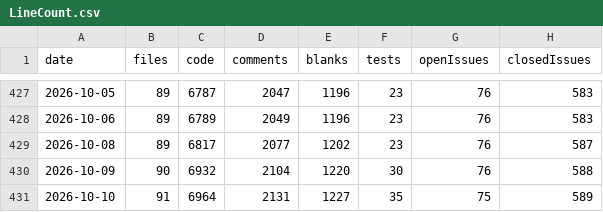
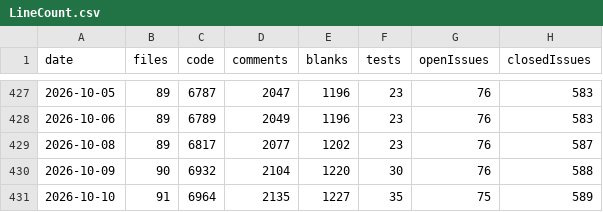
Before and after one commit to vdhamer/Photo-Club-Hub, a CSV file: scripts/linecount/LineCount.csv, drawn as a sheet; only a part is shown, gaps mark what is left out; the diff names each change by its address in the sheet, - before the commit and + after, or states it on an @@ line.

```diff
--- a/scripts/linecount/LineCount.csv
+++ b/scripts/linecount/LineCount.csv
-D431 (comments): 2131
+D431 (comments): 2135
```
Also changed, not shown: 9 other files.
